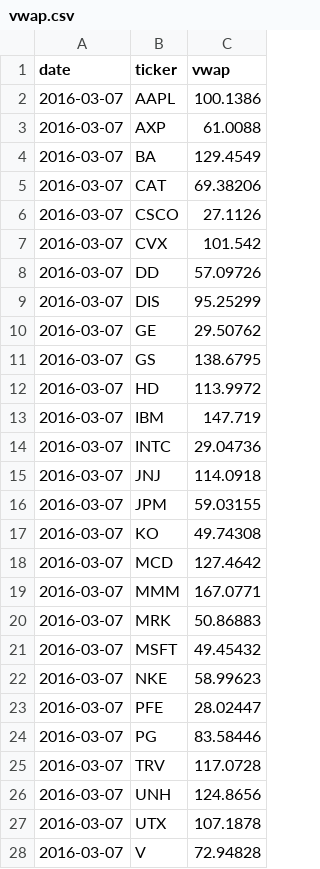
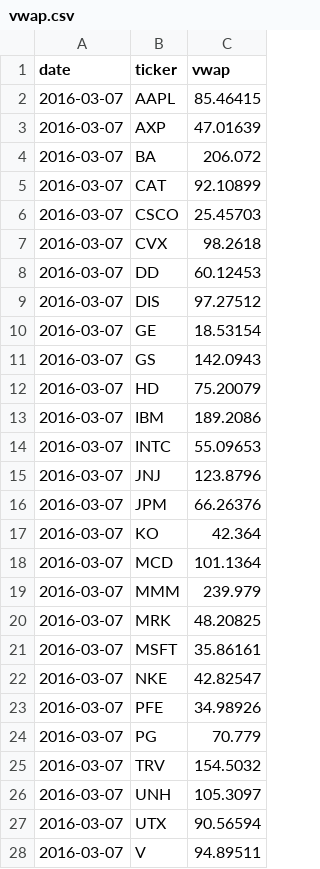
Before and after one commit to ssh352/BDiF_yixiang_wang, a CSV file: assignment_B/vwap.csv, drawn as a sheet; only a part is shown; the diff covers the shown part only.

Commit message:
assignment b

```diff
--- a/assignment_B/vwap.csv
+++ b/assignment_B/vwap.csv
@@ -1,28 +1,28 @@
 date,ticker,vwap
-2016-03-07,AAPL,100.1386
-2016-03-07,AXP,61.0088
-2016-03-07,BA,129.4549
-2016-03-07,CAT,69.38206
-2016-03-07,CSCO,27.1126
-2016-03-07,CVX,101.542
-2016-03-07,DD,57.09726
-2016-03-07,DIS,95.25299
-2016-03-07,GE,29.50762
-2016-03-07,GS,138.6795
-2016-03-07,HD,113.9972
-2016-03-07,IBM,147.719
-2016-03-07,INTC,29.04736
-2016-03-07,JNJ,114.0918
-2016-03-07,JPM,59.03155
-2016-03-07,KO,49.74308
-2016-03-07,MCD,127.4642
-2016-03-07,MMM,167.0771
-2016-03-07,MRK,50.86883
-2016-03-07,MSFT,49.45432
-2016-03-07,NKE,58.99623
-2016-03-07,PFE,28.02447
-2016-03-07,PG,83.58446
-2016-03-07,TRV,117.0728
-2016-03-07,UNH,124.8656
-2016-03-07,UTX,107.1878
-2016-03-07,V,72.94828
+2016-03-07,AAPL,85.46415
+2016-03-07,AXP,47.01639
+2016-03-07,BA,206.072
+2016-03-07,CAT,92.10899
+2016-03-07,CSCO,25.45703
+2016-03-07,CVX,98.2618
+2016-03-07,DD,60.12453
+2016-03-07,DIS,97.27512
+2016-03-07,GE,18.53154
+2016-03-07,GS,142.0943
+2016-03-07,HD,75.20079
+2016-03-07,IBM,189.2086
+2016-03-07,INTC,55.09653
+2016-03-07,JNJ,123.8796
+2016-03-07,JPM,66.26376
+2016-03-07,KO,42.364
+2016-03-07,MCD,101.1364
+2016-03-07,MMM,239.979
+2016-03-07,MRK,48.20825
+2016-03-07,MSFT,35.86161
+2016-03-07,NKE,42.82547
+2016-03-07,PFE,34.98926
+2016-03-07,PG,70.779
+2016-03-07,TRV,154.5032
+2016-03-07,UNH,105.3097
+2016-03-07,UTX,90.56594
+2016-03-07,V,94.89511
```
Also changed, not shown: 3 edited cells elsewhere in this file, 3 other files.
